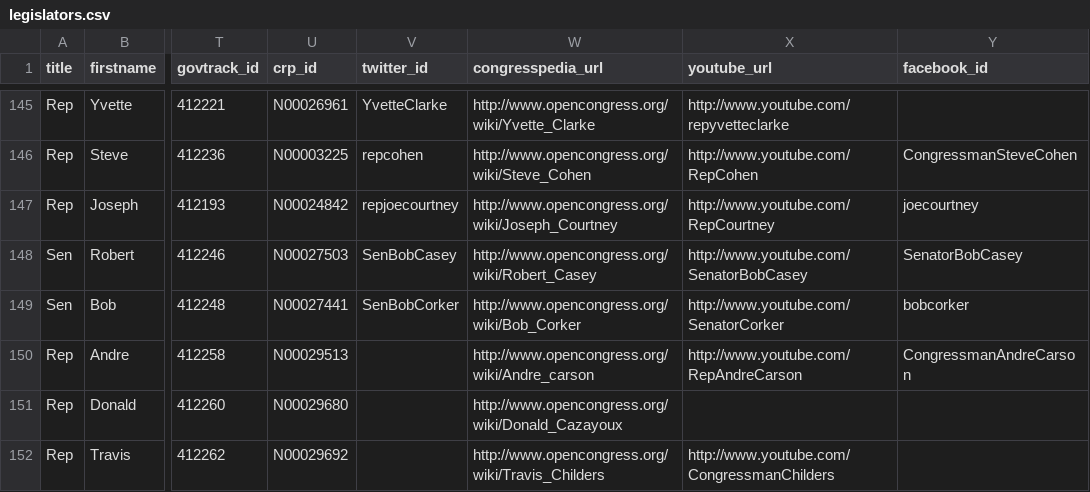
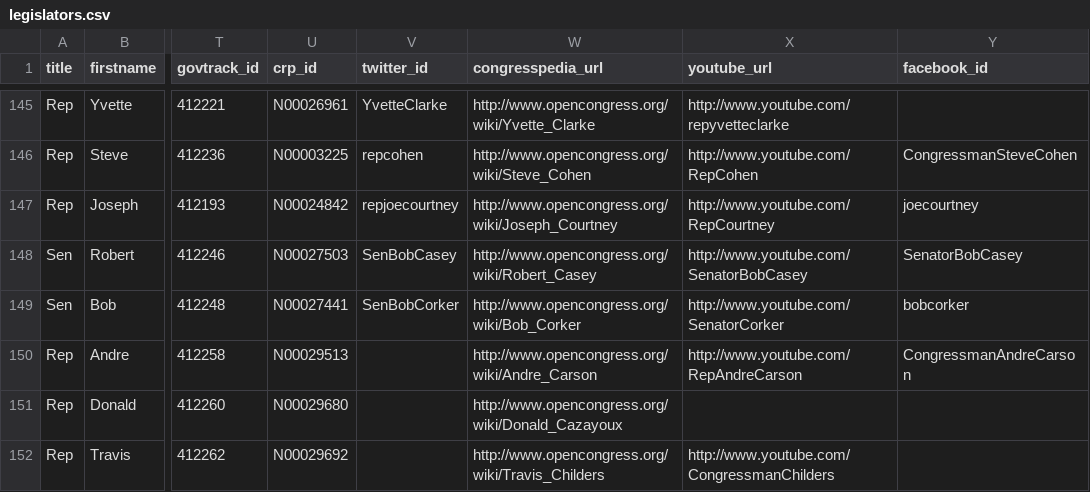
Before and after one commit to maco/apidata, a CSV file: legislators/legislators.csv, drawn as a sheet; only a part is shown, gaps mark what is left out; the diff names each change by its address in the sheet, - before the commit and + after, or states it on an @@ line.

Commit message:
capitalize Carson

```diff
--- a/legislators/legislators.csv
+++ b/legislators/legislators.csv
-W150 (congresspedia_url): http://www.opencongress.org/wiki/Andre_carson
+W150 (congresspedia_url): http://www.opencongress.org/wiki/Andre_Carson
```
